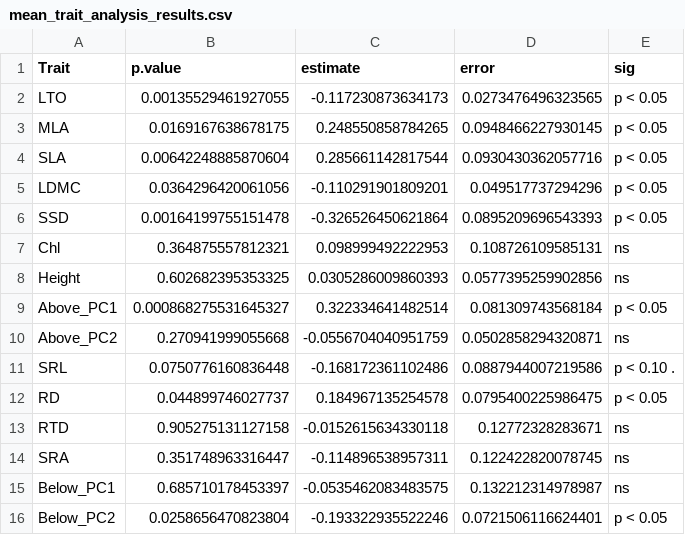
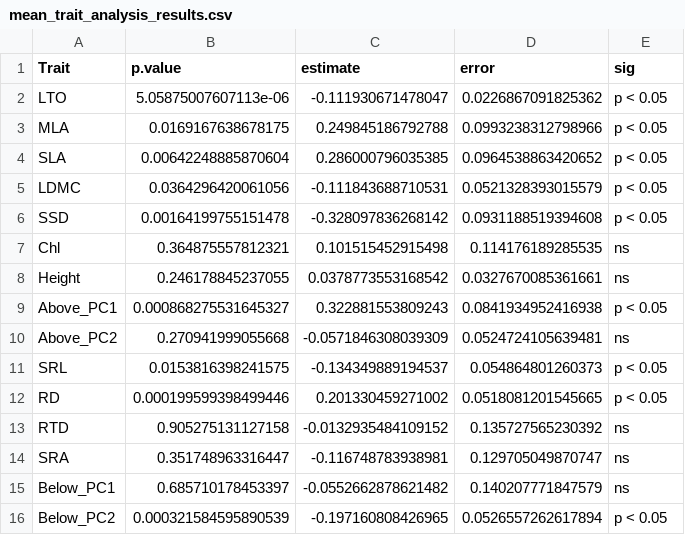
Before and after one commit to Jingyangecnu/AoB-decoupling-ITV-richness, a CSV file: tables/mean_trait_analysis_results.csv, drawn as a sheet.

Commit message:
Select composition random effect via LRT per model; use P<0.1 significance threshold
Rather than forcing (1|CRichGroup) into every richness model regardless
of whether the data support it, added select_richness_re() (Setup) which
fits the model with vs. without that term (by ML) and keeps it only if
an LRT shows the variance component is distinguishable from zero. This
is standard mixed-model random-effects selection practice and responds
more precisely to the reviewer's comment than blanket inclusion.

Also switched the reported significance threshold for the richness fixed
effect to P < 0.1 throughout (SIG_ALPHA in Setup), applied consistently
to Fig.1, Fig.2, Fig.4, and Fig.5.

Net effect vs. the previous "always include composition" version:
- Fig.2 single-trait ITV: MLA, SLA, RD recover significance (composition
  variance negligible for these traits per LRT); LTO, RTD, SRA remain
  non-significant (composition variance is real and substantial per LRT,
  confirmed non-singular fits with clear non-zero variance components).
- Fig.1: Above_PC1 becomes significant at P<0.1 (P=0.074); the other five
  panels remain non-significant - diagnostics (isSingular=FALSE, LRT
  P<0.05, composition variance often exceeding species variance) do not
  support attributing this to an over-fit random effect.
- Table S1 (aboveground-belowground decoupling) and most Fig.5 mean-trait
  shifts are essentially unchanged and remain robust.

```diff
--- a/tables/mean_trait_analysis_results.csv
+++ b/tables/mean_trait_analysis_results.csv
@@ -1,16 +1,16 @@
 "Trait","p.value","estimate","error","sig"
-"LTO",0.00135529461927055,-0.117230873634173,0.0273476496323565,"p < 0.05"
-"MLA",0.0169167638678175,0.248550858784265,0.0948466227930145,"p < 0.05"
-"SLA",0.00642248885870604,0.285661142817544,0.0930430362057716,"p < 0.05"
-"LDMC",0.0364296420061056,-0.110291901809201,0.049517737294296,"p < 0.05"
-"SSD",0.00164199755151478,-0.326526450621864,0.0895209696543393,"p < 0.05"
-"Chl",0.364875557812321,0.098999492222953,0.108726109585131,"ns"
-"Height",0.602682395353325,0.0305286009860393,0.0577395259902856,"ns"
-"Above_PC1",0.000868275531645327,0.322334641482514,0.081309743568184,"p < 0.05"
-"Above_PC2",0.270941999055668,-0.0556704040951759,0.0502858294320871,"ns"
-"SRL",0.0750776160836448,-0.168172361102486,0.0887944007219586,"p < 0.10 ."
-"RD",0.044899746027737,0.184967135254578,0.0795400225986475,"p < 0.05"
-"RTD",0.905275131127158,-0.0152615634330118,0.12772328283671,"ns"
-"SRA",0.351748963316447,-0.114896538957311,0.122422820078745,"ns"
-"Below_PC1",0.685710178453397,-0.0535462083483575,0.132212314978987,"ns"
-"Below_PC2",0.0258656470823804,-0.193322935522246,0.0721506116624401,"p < 0.05"
+"LTO",5.05875007607113e-06,-0.111930671478047,0.0226867091825362,"p < 0.05"
+"MLA",0.0169167638678175,0.249845186792788,0.0993238312798966,"p < 0.05"
+"SLA",0.00642248885870604,0.286000796035385,0.0964538863420652,"p < 0.05"
+"LDMC",0.0364296420061056,-0.111843688710531,0.0521328393015579,"p < 0.05"
+"SSD",0.00164199755151478,-0.328097836268142,0.0931188519394608,"p < 0.05"
+"Chl",0.364875557812321,0.101515452915498,0.114176189285535,"ns"
+"Height",0.246178845237055,0.0378773553168542,0.0327670085361661,"ns"
+"Above_PC1",0.000868275531645327,0.322881553809243,0.0841934952416938,"p < 0.05"
+"Above_PC2",0.270941999055668,-0.0571846308039309,0.0524724105639481,"ns"
+"SRL",0.0153816398241575,-0.134349889194537,0.054864801260373,"p < 0.05"
+"RD",0.000199599398499446,0.201330459271002,0.0518081201545665,"p < 0.05"
+"RTD",0.905275131127158,-0.0132935484109152,0.135727565230392,"ns"
+"SRA",0.351748963316447,-0.116748783938981,0.129705049870747,"ns"
+"Below_PC1",0.685710178453397,-0.0552662878621482,0.140207771847579,"ns"
+"Below_PC2",0.000321584595890539,-0.197160808426965,0.0526557262617894,"p < 0.05"
```
Also changed, not shown: 10 other files.
